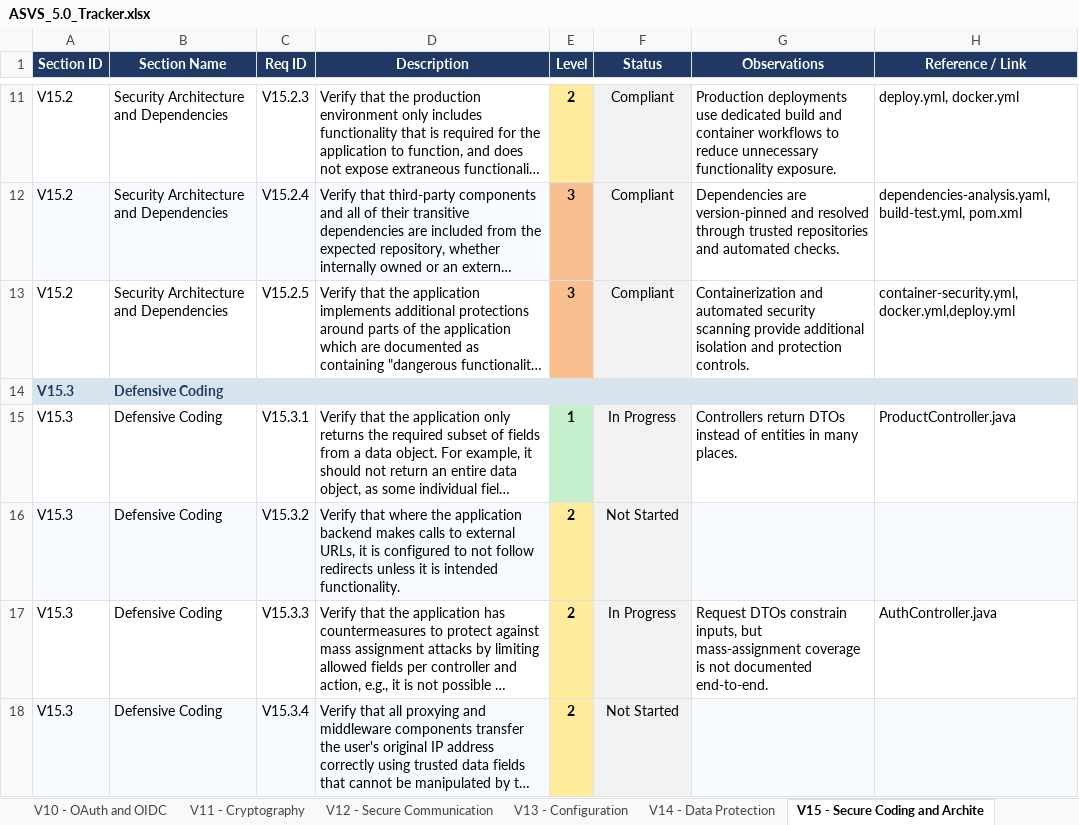
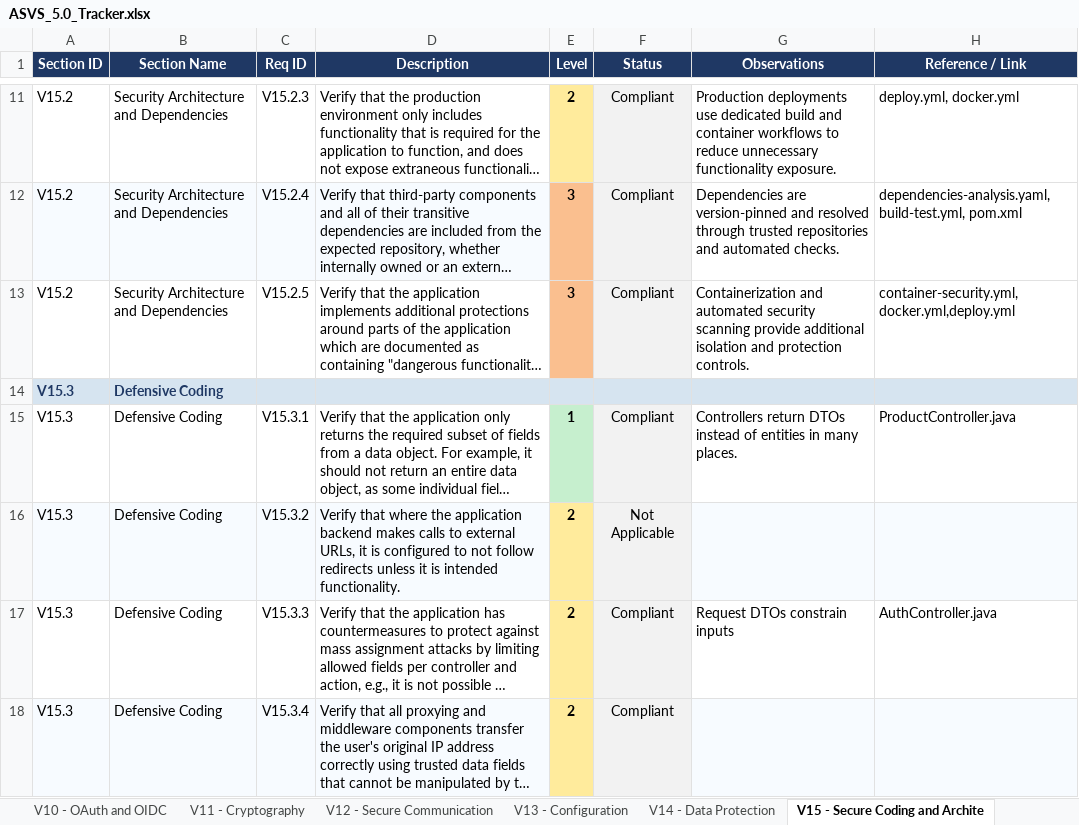
Before and after one commit to mei-desofs/desofs2026-thu_crr_1, an Excel workbook: Deliverables/asvs-assessment/ASVS_5.0_Tracker.xlsx, sheet V15 - Secure Coding and Archite, drawn as a sheet; only a part is shown, gaps mark what is left out; long unchanged cells end in …; values as stored, in another font and other column widths than the file's, no borders; conditional formats not drawn; the diff covers the shown part only; the diff names each change by its address in the sheet, - before the commit and + after, or states it on an @@ line.

```diff
--- a/Deliverables/asvs-assessment/ASVS_5.0_Tracker.xlsx (sheet V15 - Secure Coding and Archite)
+++ b/Deliverables/asvs-assessment/ASVS_5.0_Tracker.xlsx (sheet V15 - Secure Coding and Archite)
-F15 (Status): In Progress
+F15 (Status): Compliant
-F16 (Status): Not Started
+F16 (Status): Not Applicable
-F17 (Status): In Progress
+F17 (Status): Compliant
-G17 (Observations): …DTOs constrain inputs, but mass-assignment coverage is not documented end-to-end.
+G17 (Observations): …DTOs constrain inputs
-F18 (Status): Not Started
+F18 (Status): Compliant
```
Also changed, not shown: 9 edited cells elsewhere in this sheet, sheet Summary, sheet V6 - Authentication, sheet V3 - Web Frontend Security, sheet V13 - Configuration, sheet V5 - File Handling, sheet V16 - Security Logging and Erro, 6 more sheets, charts or pictures.
